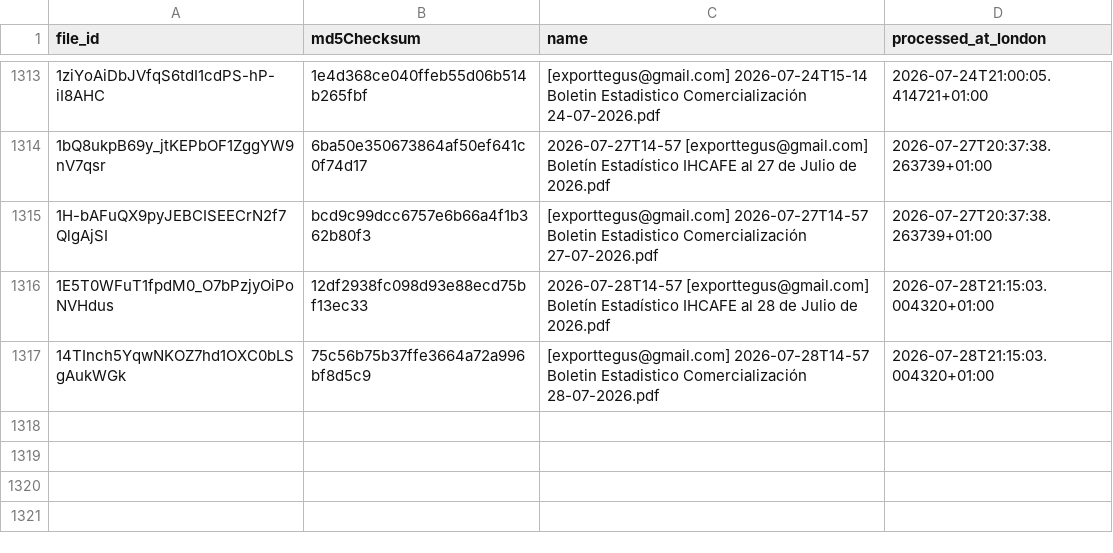
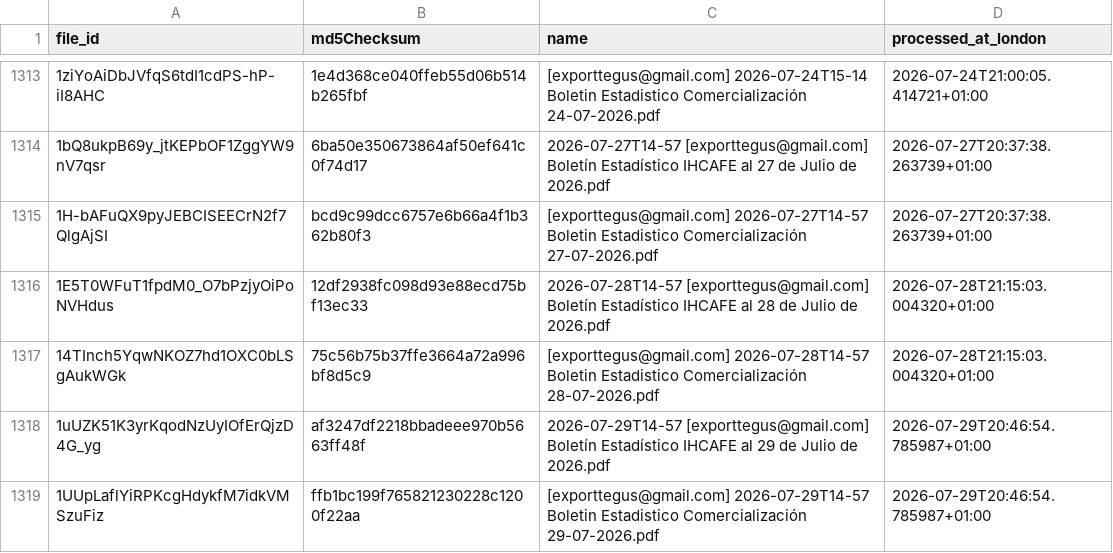
Before and after one commit to JuanDBeltranP/_r, a CSV file: outputs/historical/processed_files.csv, drawn as a sheet; only a part is shown, gaps mark what is left out.

```diff
--- a/outputs/historical/processed_files.csv
+++ b/outputs/historical/processed_files.csv
@@ -1317 +1317,3 @@ file_id,md5Checksum,name,processed_at_london
 14TInch5YqwNKOZ7hd1OXC0bLSgAukWGk,75c56b75b37ffe3664a72a996bf8d5c9,[exporttegus@gmail.com] 2026-07-28T14-57 Boletin Estadistico Comercialización 28-07-2026.pdf,2026-07-28T21:15:03.004320+01:00
+1uUZK51K3yrKqodNzUyIOfErQjzD4G_yg,af3247df2218bbadeee970b5663ff48f,2026-07-29T14-57 [exporttegus@gmail.com] Boletín Estadístico IHCAFE al 29 de Julio de 2026.pdf,2026-07-29T20:46:54.785987+01:00
+1UUpLaflYiRPKcgHdykfM7idkVMSzuFiz,ffb1bc199f765821230228c1200f22aa,[exporttegus@gmail.com] 2026-07-29T14-57 Boletin Estadistico Comercialización 29-07-2026.pdf,2026-07-29T20:46:54.785987+01:00
```
Also changed, not shown: outputs/latest/preflight_latest.csv, 3 other files.
